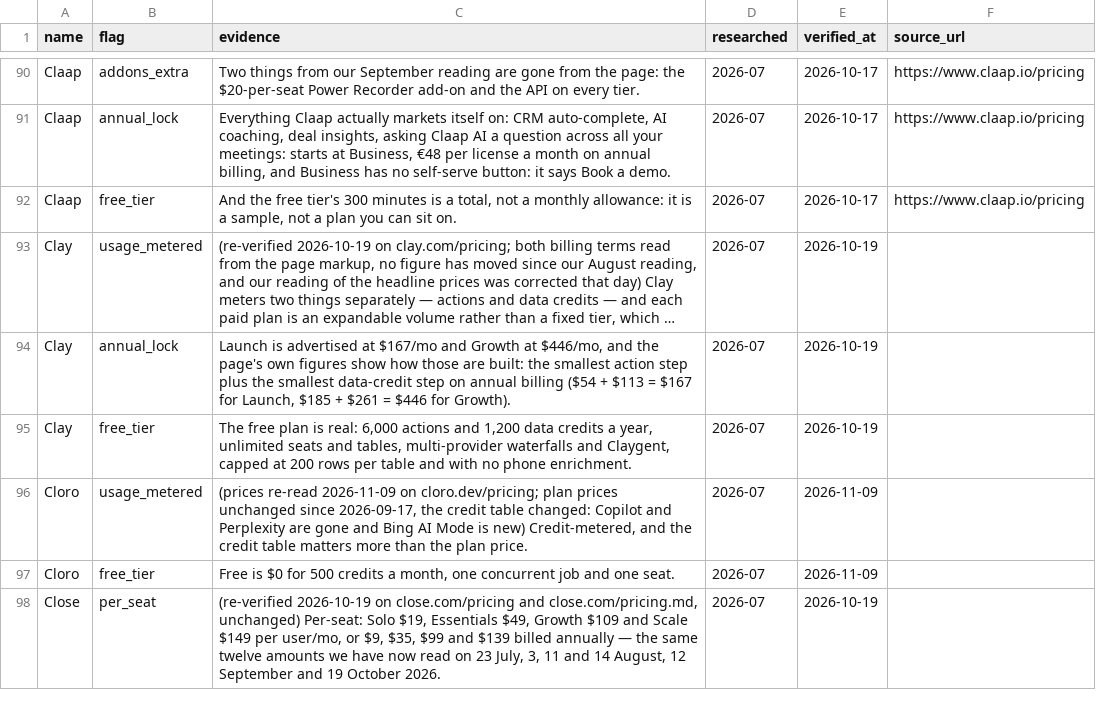
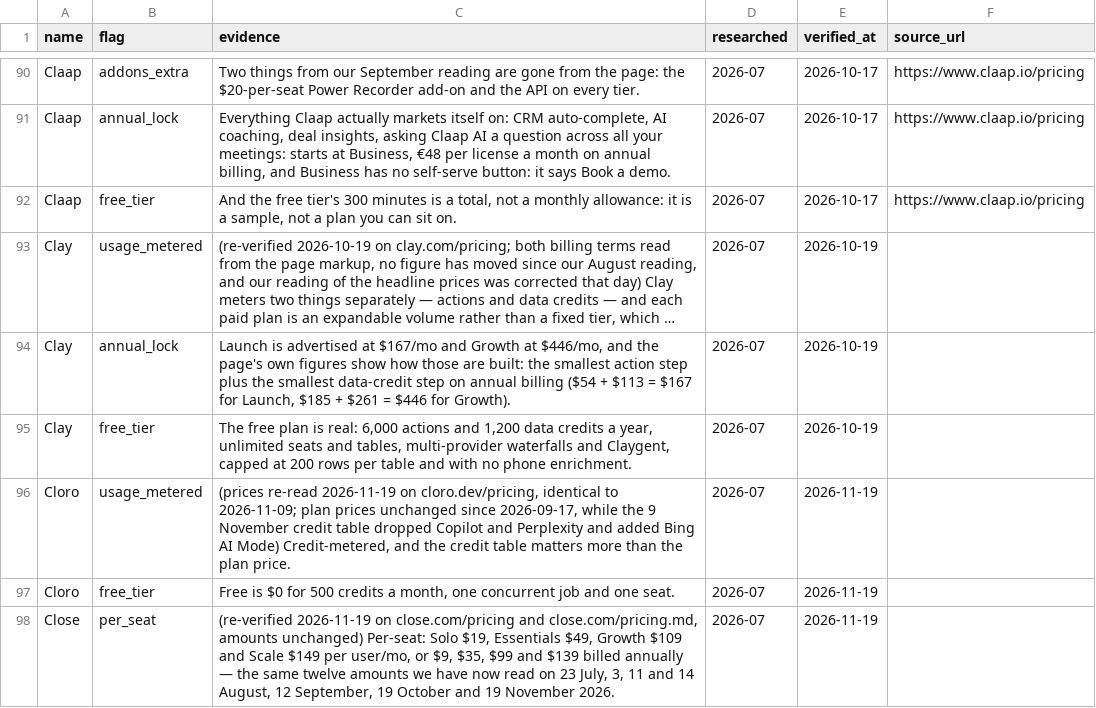
Before and after one commit to NewBegin-gif/marketingandsalessoftware, a CSV file: data/mss-flags.csv, drawn as a sheet; only a part is shown, gaps mark what is left out; long unchanged cells end in …; the diff covers the shown part only.

```diff
--- a/data/mss-flags.csv
+++ b/data/mss-flags.csv
@@ -95,4 +95,4 @@ Clay,annual_lock,"Launch is advertised at $167/mo and Growth at $446/mo, and the
 Clay,free_tier,"The free plan is real: 6,000 actions and 1,200 data credits a year, unlimited seats and tables, multi-provider waterfalls and Claygent, capped at 200 rows per table and with no phone enrichment.",2026-07,2026-10-19,
-Cloro,usage_metered,"(prices re-read 2026-11-09 on cloro.dev/pricing; plan prices unchanged since 2026-09-17, the credit table changed: Copilot and Perplexity are gone and Bing AI Mode is new) Credit-metered, and the credit table matters more than the plan price.",2026-07,2026-11-09,
-Cloro,free_tier,"Free is $0 for 500 credits a month, one concurrent job and one seat.",2026-07,2026-11-09,
-Close,per_seat,"(re-verified 2026-10-19 on close.com/pricing and close.com/pricing.md, unchanged) Per-seat: Solo $19, Essentials $49, Growth $109 and Scale $149 per user/mo, or $9, $35, $99 and $139 billed annually — the same twelve amounts we have now read on 23 July, 3, 11 and 14 August, 12 September and 19 October 2026.",2026-07,2026-10-19,
+Cloro,usage_metered,"(prices re-read 2026-11-19 on cloro.dev/pricing, identical to 2026-11-09; plan prices unchanged since 2026-09-17, while the 9 November credit table dropped Copilot and Perplexity and added Bing AI Mode) Credit-metered, and the credit table matters more than the plan price.",2026-07,2026-11-19,
+Cloro,free_tier,"Free is $0 for 500 credits a month, one concurrent job and one seat.",2026-07,2026-11-19,
+Close,per_seat,"(re-verified 2026-11-19 on close.com/pricing and close.com/pricing.md, amounts unchanged) Per-seat: Solo $19, Essentials $49, Growth $109 and Scale $149 per user/mo, or $9, $35, $99 and $139 billed annually — the same twelve amounts we have now read on 23 July, 3, 11 and 14 August, 12 September, 19 October and 19 November 2026.",2026-07,2026-11-19,
```
Also changed, not shown: 11 edited cells elsewhere in this file, data/mss-tools.csv, 58 other files.
